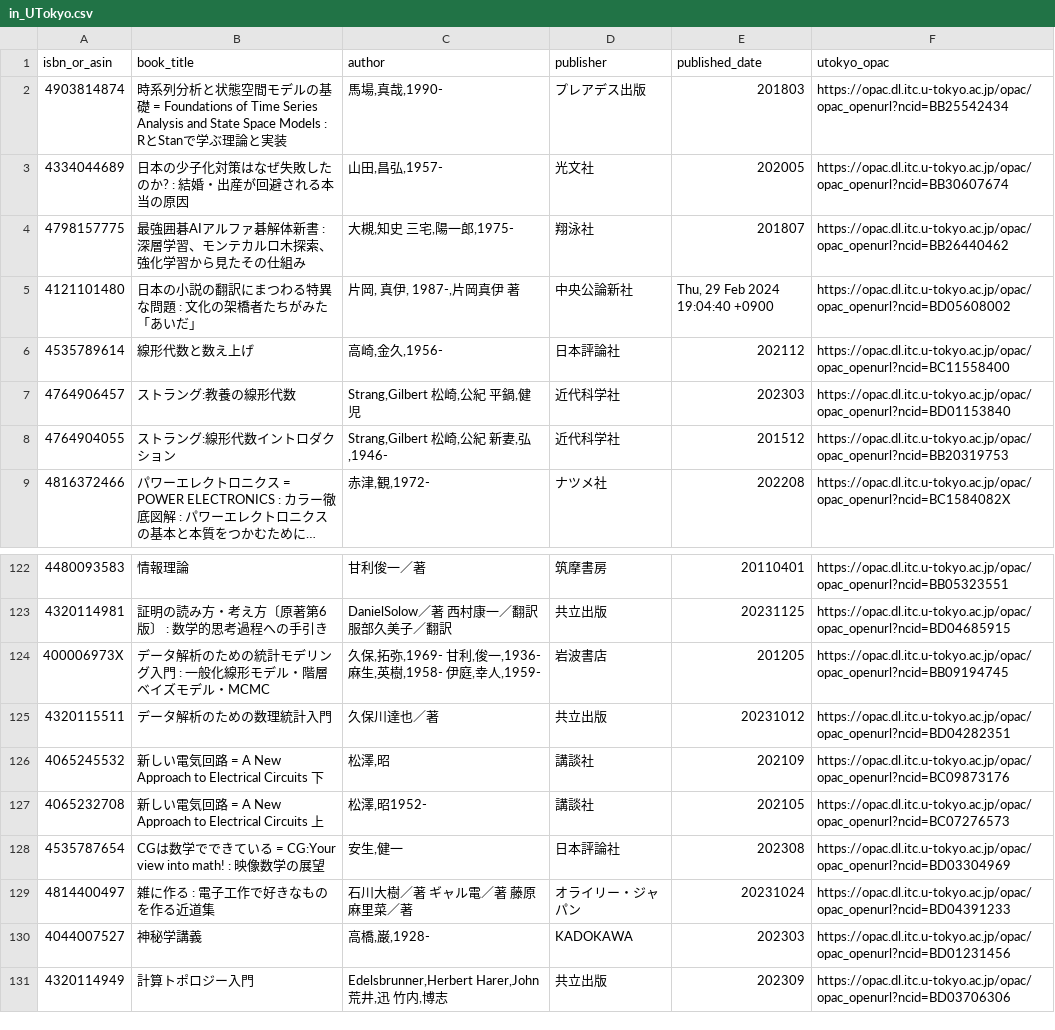
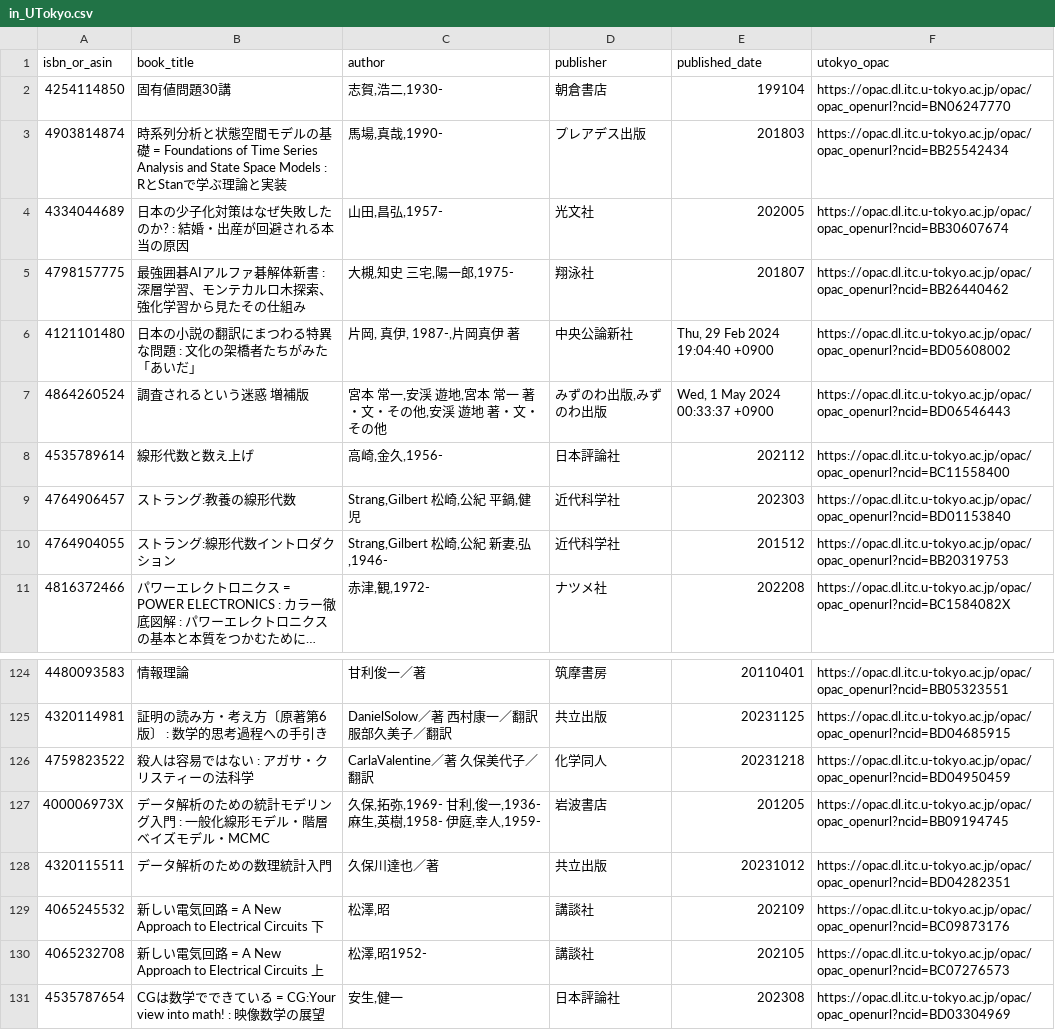
Before and after one commit to stepney141/favs, a CSV file: bookmeter_wish/in_UTokyo.csv, drawn as a sheet; only a part is shown, gaps mark what is left out; the shorter side is filled out with more unchanged rows; long unchanged cells end in …; the diff names each change by its address in the sheet, - before the commit and + after, or states it on an @@ line.

```diff
--- a/bookmeter_wish/in_UTokyo.csv
+++ b/bookmeter_wish/in_UTokyo.csv
+row 2: 4254114850 | 固有値問題30講 | 志賀,浩二,1930- | 朝倉書店 | 199104 | https://opac.dl.itc.u-tokyo.ac.jp/opac/opac_openurl?ncid=BN06247770
+row 7: 4864260524 | 調査されるという迷惑 増補版 | 宮本 常一,安渓 遊地,宮本 常一 著・文・その他,安渓 遊地 著・文・その他 | みずのわ出版,みずのわ出版 | Wed, 1 May 2024 00:33:37 +0900 | https://opac.dl.itc.u-tokyo.ac.jp/opac/opac_openurl?ncid=BD06546443
+row 126: 4759823522 | 殺人は容易ではない : アガサ・クリスティーの法科学 | CarlaValentine／著 久保美代子／翻訳 | 化学同人 | 20231218 | https://opac.dl.itc.u-tokyo.ac.jp/opac/opac_openurl?ncid=BD04950459
```
Also changed, not shown: bookmeter_wish/bookmeter_wish_books.csv, bookmeter_wish/in_UTokyo_but_not_in_Sophia.csv, 8 other files.
